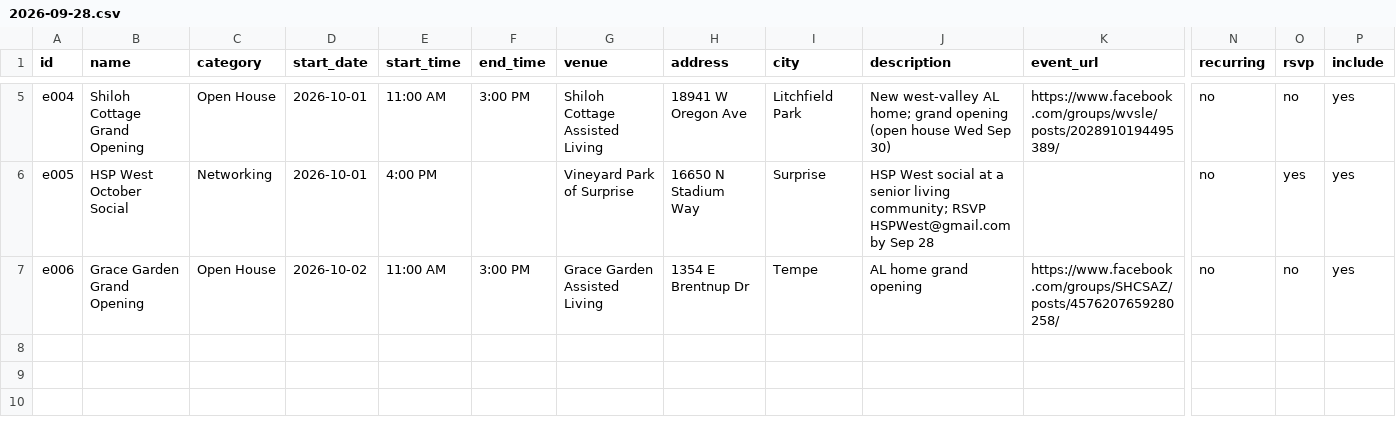
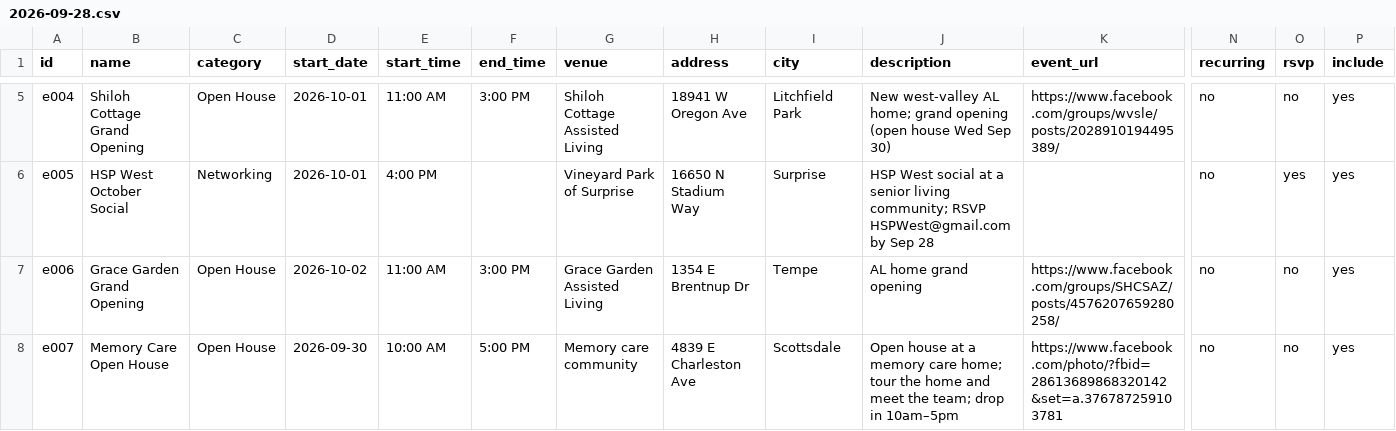
Before and after one commit to cgruita/shcsaz, a CSV file: data/weeks/2026-09-28.csv, drawn as a sheet; only a part is shown, gaps mark what is left out; rows hold the shown columns only; the diff names each change by its address in the sheet, - before the commit and + after, or states it on an @@ line.

Commit message:
Add Charleston Ave memory care open house (Sep 30)

```diff
--- a/data/weeks/2026-09-28.csv
+++ b/data/weeks/2026-09-28.csv
+row 8: e007 | Memory Care Open House | Open House | 2026-09-30 | 10:00 AM | 5:00 PM | Memory care community | 4839 E Charleston Ave | Scottsdale | Open house at a memory care home; tour the home and meet the team; drop in 10am–5pm | https://www.facebook.com/photo/?fbid=28613689868320142&set=a.376787259103781 | no | no | yes
```
Also changed, not shown: 4 other files.
